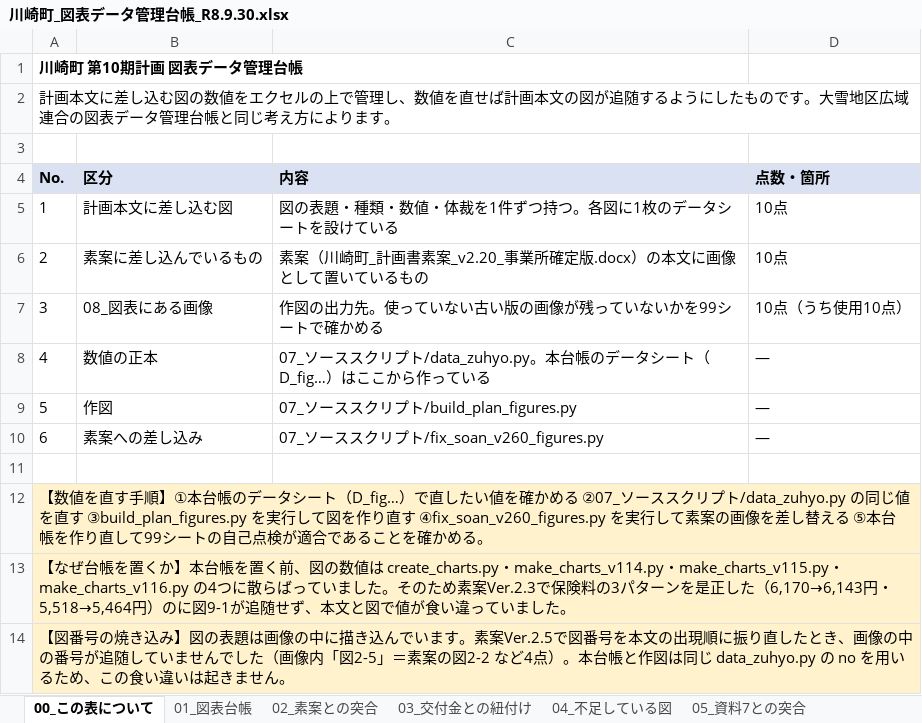
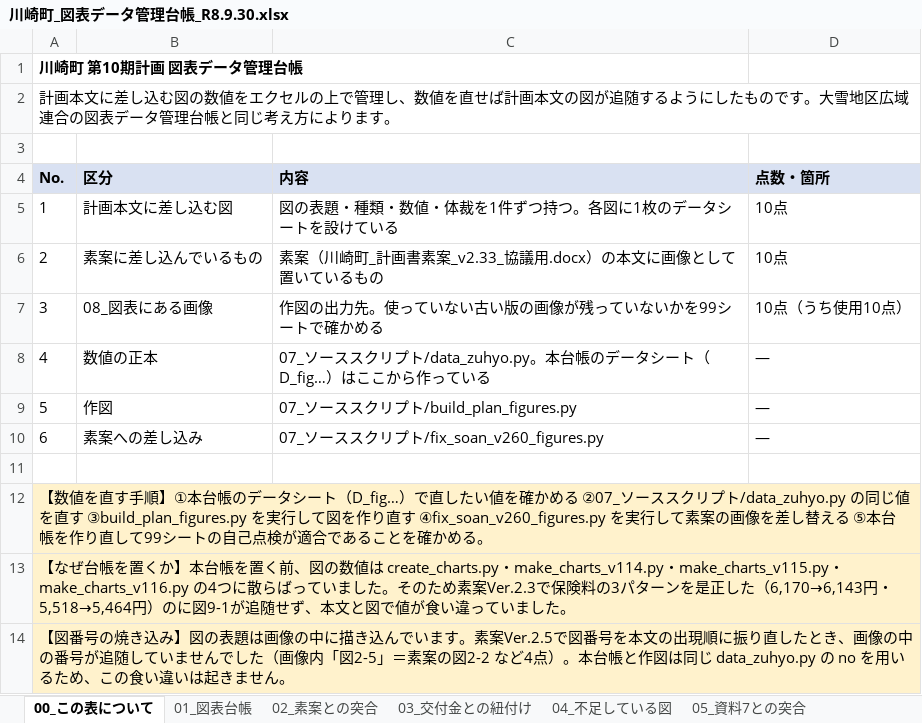
Before and after one commit to ryowakayama-gif/repository, an Excel workbook: kawasaki_project/05_試算・管理シート/川崎町_図表データ管理台帳_R8.9.30.xlsx, sheet 00_この表について, drawn as a sheet; values as stored, in another font and other column widths than the file's, no borders; the diff names each change by its address in the sheet, - before the commit and + after, or states it on an @@ line.

```diff
--- a/kawasaki_project/05_試算・管理シート/川崎町_図表データ管理台帳_R8.9.30.xlsx (sheet 00_この表について)
+++ b/kawasaki_project/05_試算・管理シート/川崎町_図表データ管理台帳_R8.9.30.xlsx (sheet 00_この表について)
-C6 (内容): …画書素案_v2.20_事業所確定版.docx）の本…
+C6 (内容): …画書素案_v2.33_協議用.docx）の本…
```
Also changed, not shown: kawasaki_project/川崎町_業務工程管理表.xlsx, 28 other files.
